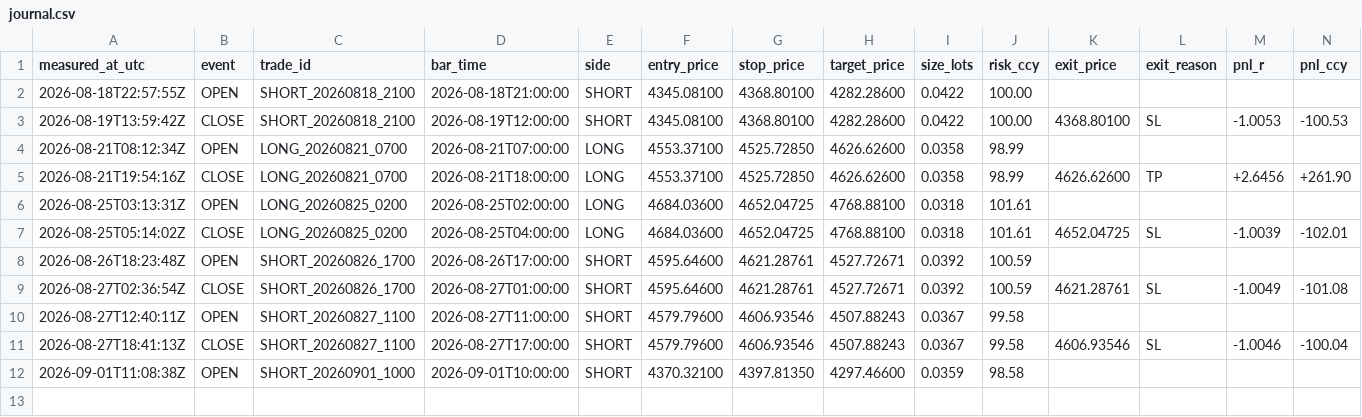
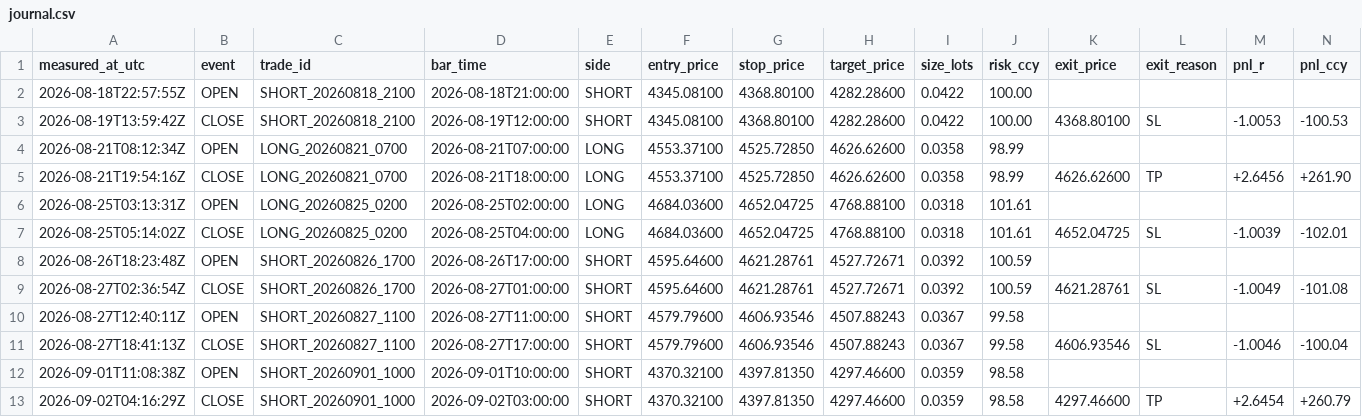
Before and after one commit to adatwyle/TradingBot, a CSV file: db-backup/gold_forward/journal.csv, drawn as a sheet; only a part is shown; rows hold the shown columns only; the diff names each change by its address in the sheet, - before the commit and + after, or states it on an @@ line.

Commit message:
backup: db-backup 2026-09-02 19:20 [skip ci]

```diff
--- a/db-backup/gold_forward/journal.csv
+++ b/db-backup/gold_forward/journal.csv
+row 13: 2026-09-02T04:16:29Z | CLOSE | SHORT_20260901_1000 | 2026-09-02T03:00:00 | SHORT | 4370.32100 | 4397.81350 | 4297.46600 | 0.0359 | 98.58 | 4297.46600 | TP | +2.6454 | +260.79
```
Also changed, not shown: 12 other files.
